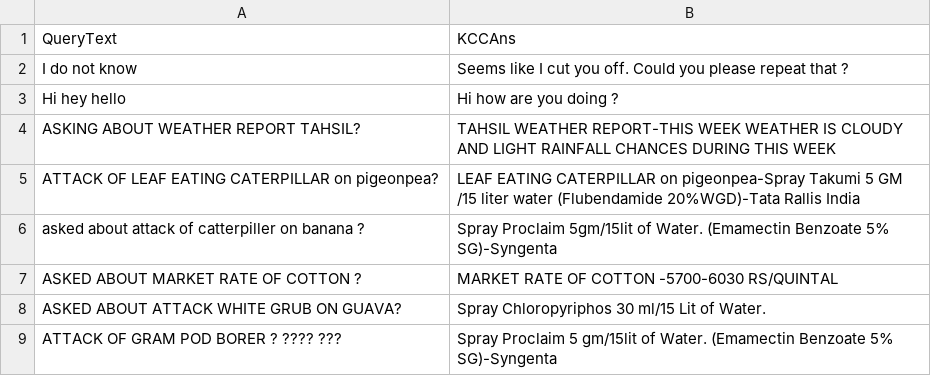
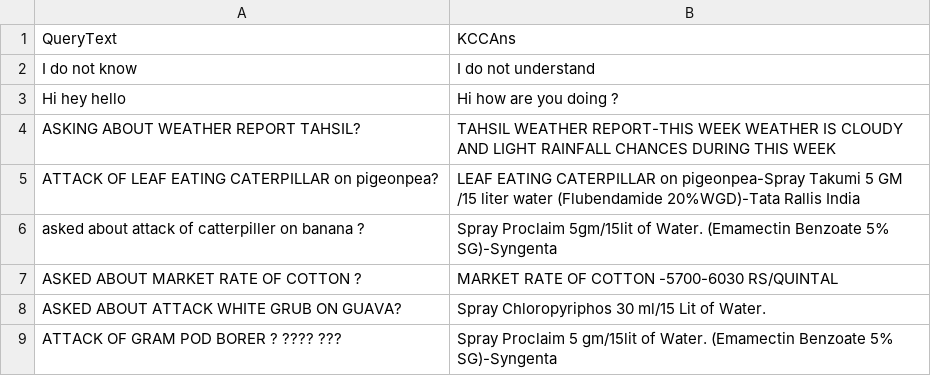
Before and after one commit to bhavayAnand9/farmBot, a CSV file: datasets/states.csv, drawn as a sheet; only a part is shown.

Commit message:
understand hindi now and translation

```diff
--- a/datasets/states.csv
+++ b/datasets/states.csv
@@ -1,3 +1,3 @@
 QueryText,KCCAns
-I do not know,Seems like I cut you off. Could you please repeat that ?
+I do not know,I do not understand
 Hi hey hello ,Hi how are you doing ?
```
Also changed, not shown: 4 other files.
